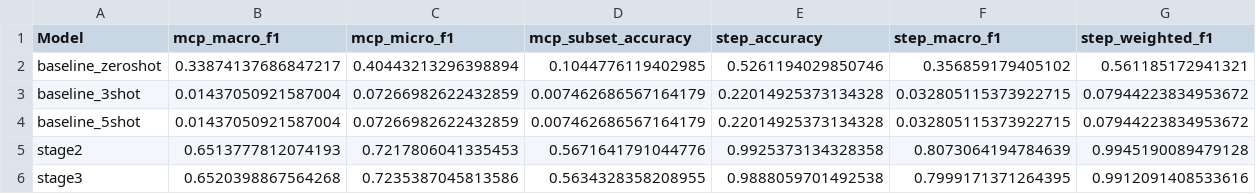
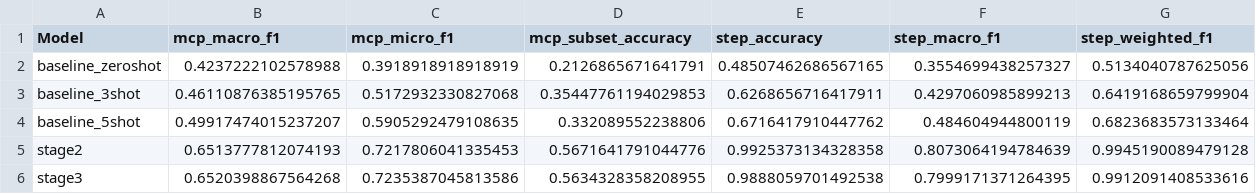
Before and after one commit to sagarikachavan/Research, a CSV file: stepmodel-final/output/metrics_comparison.csv, drawn as a sheet.

```diff
--- a/stepmodel-final/output/metrics_comparison.csv
+++ b/stepmodel-final/output/metrics_comparison.csv
@@ -1,5 +1,5 @@
 Model,mcp_macro_f1,mcp_micro_f1,mcp_subset_accuracy,step_accuracy,step_macro_f1,step_weighted_f1
-baseline_zeroshot,0.33874137686847217,0.40443213296398894,0.1044776119402985,0.5261194029850746,0.356859179405102,0.561185172941321
-baseline_3shot,0.01437050921587004,0.07266982622432859,0.007462686567164179,0.22014925373134328,0.032805115373922715,0.07944223834953672
-baseline_5shot,0.01437050921587004,0.07266982622432859,0.007462686567164179,0.22014925373134328,0.032805115373922715,0.07944223834953672
+baseline_zeroshot,0.4237222102578988,0.3918918918918919,0.2126865671641791,0.48507462686567165,0.3554699438257327,0.5134040787625056
+baseline_3shot,0.46110876385195765,0.5172932330827068,0.35447761194029853,0.6268656716417911,0.4297060985899213,0.6419168659799904
+baseline_5shot,0.49917474015237207,0.5905292479108635,0.332089552238806,0.6716417910447762,0.484604944800119,0.6823683573133464
 stage2,0.6513777812074193,0.7217806041335453,0.5671641791044776,0.9925373134328358,0.8073064194784639,0.9945190089479128
```
Also changed, not shown: 9 other files.
